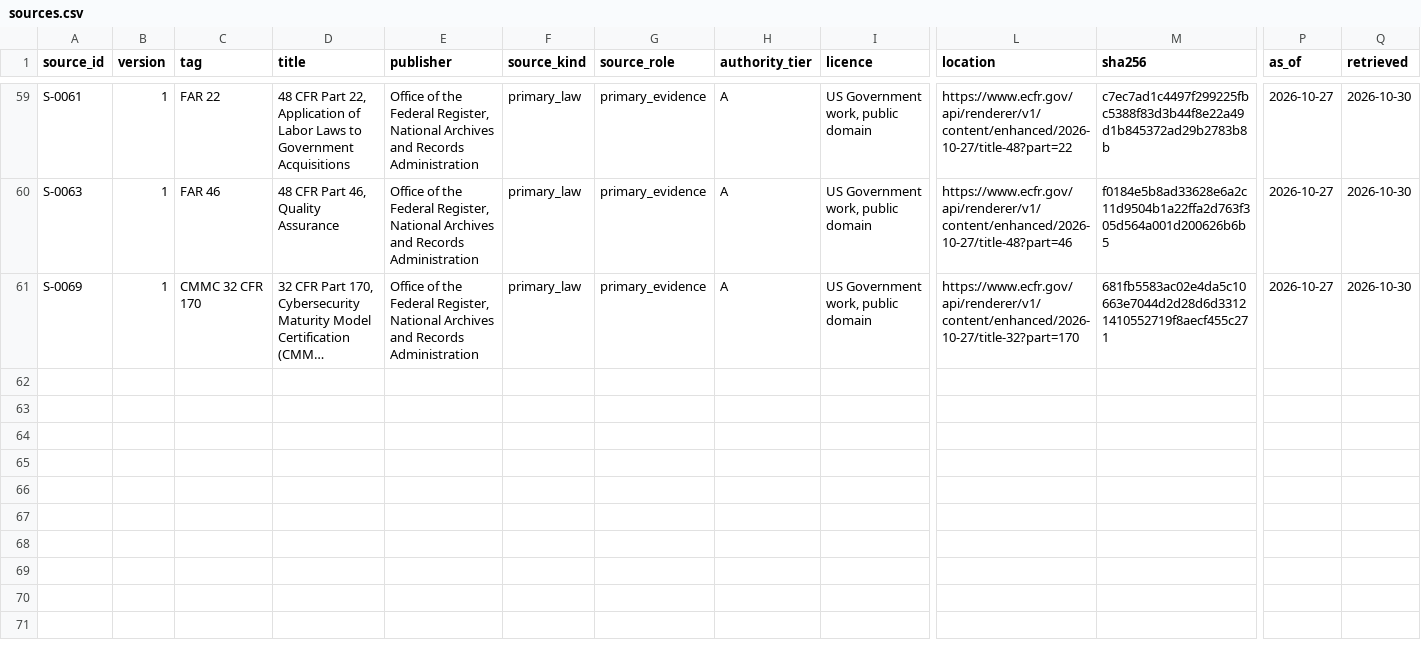
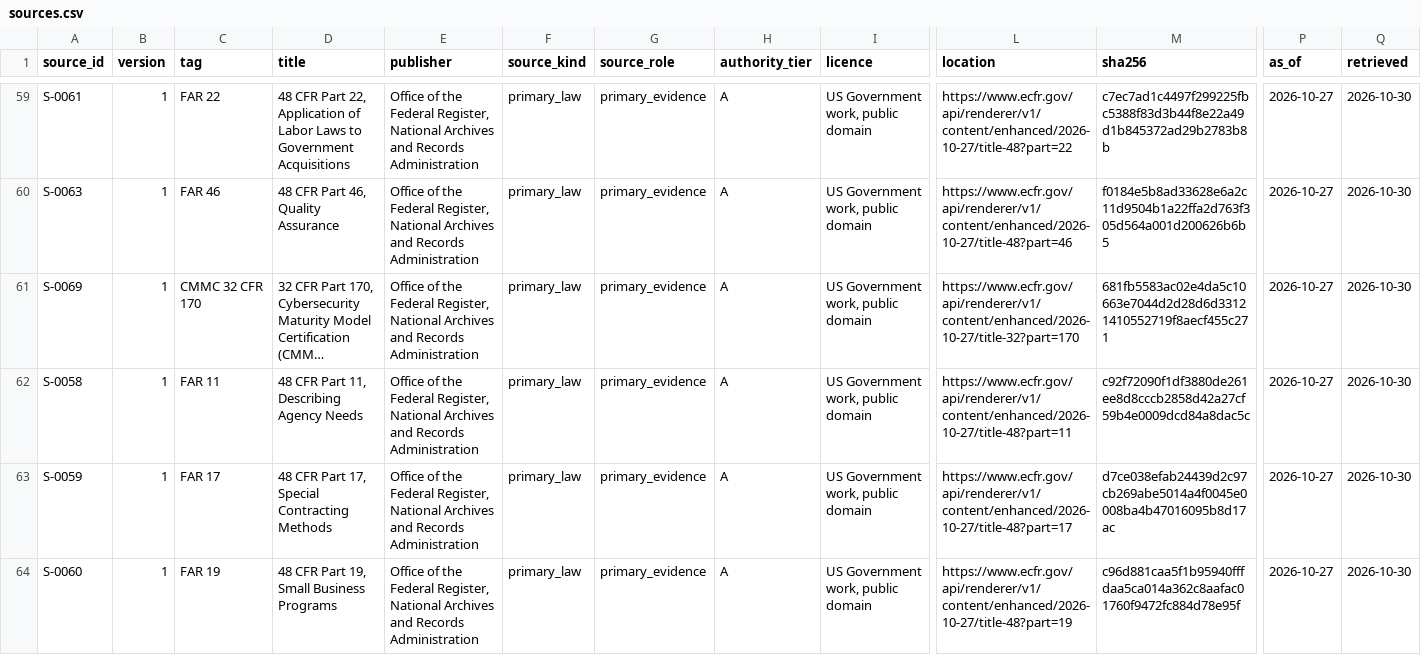
Before and after one commit to thetimmyman/fieldbook, a CSV file: corpus/registers/sources.csv, drawn as a sheet; only a part is shown, gaps mark what is left out; long unchanged cells end in …; rows hold the shown columns only; the diff covers the shown part only; the diff names each change by its address in the sheet, - before the commit and + after, or states it on an @@ line.

```diff
--- a/corpus/registers/sources.csv
+++ b/corpus/registers/sources.csv
+row 62: S-0058 | 1 | FAR 11 | 48 CFR Part 11, Describing Agency Needs | Office of the Federal Register, National Archives and Records Administration | primary_law | primary_evidence | A | US Government work, public domain | https://www.ecfr.gov/api/renderer/v1/content/enhanced/2026-10-27/title-48?part=11 | c92f72090f1df3880de261ee8d8cccb2858d42a27cf59b4e0009dcd84a8dac5c | 2026-10-27 | 2026-10-30
+row 63: S-0059 | 1 | FAR 17 | 48 CFR Part 17, Special Contracting Methods | Office of the Federal Register, National Archives and Records Administration | primary_law | primary_evidence | A | US Government work, public domain | https://www.ecfr.gov/api/renderer/v1/content/enhanced/2026-10-27/title-48?part=17 | d7ce038efab24439d2c97cb269abe5014a4f0045e0008ba4b47016095b8d17ac | 2026-10-27 | 2026-10-30
+row 64: S-0060 | 1 | FAR 19 | 48 CFR Part 19, Small Business Programs | Office of the Federal Register, National Archives and Records Administration | primary_law | primary_evidence | A | US Government work, public domain | https://www.ecfr.gov/api/renderer/v1/content/enhanced/2026-10-27/title-48?part=19 | c96d881caa5f1b95940fffdaa5ca014a362c8aafac01760f9472fc884d78e95f | 2026-10-27 | 2026-10-30
```
Also changed, not shown: 6 added rows elsewhere in this file, 45 other files.
